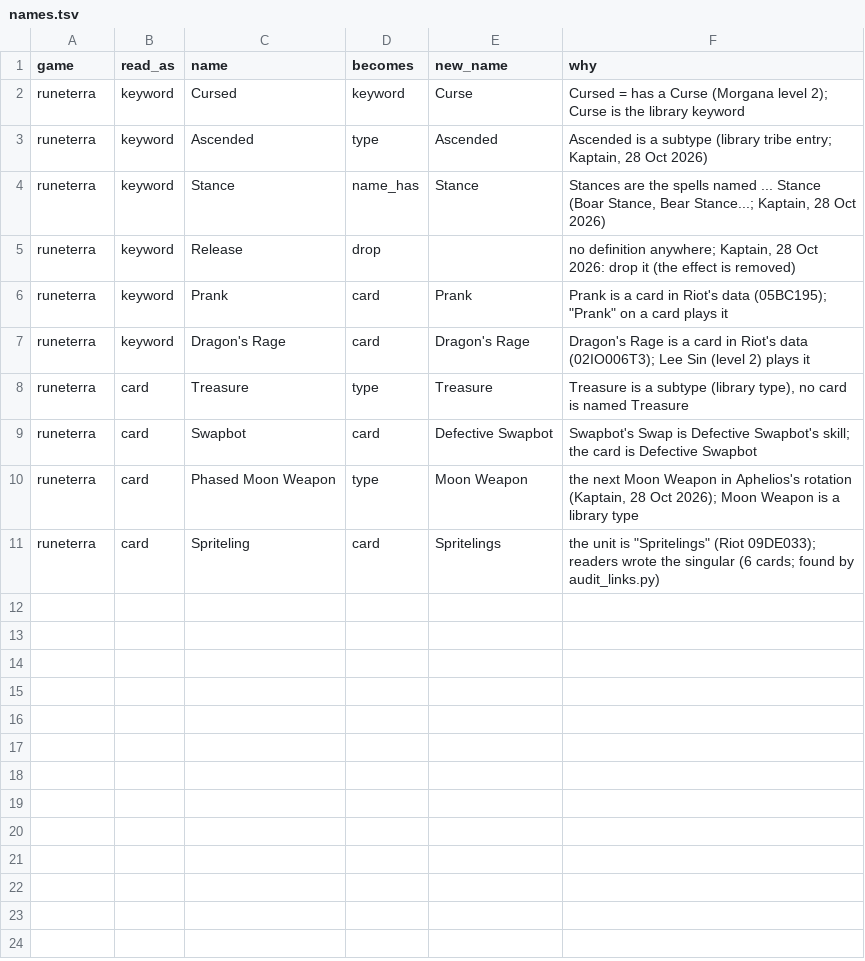
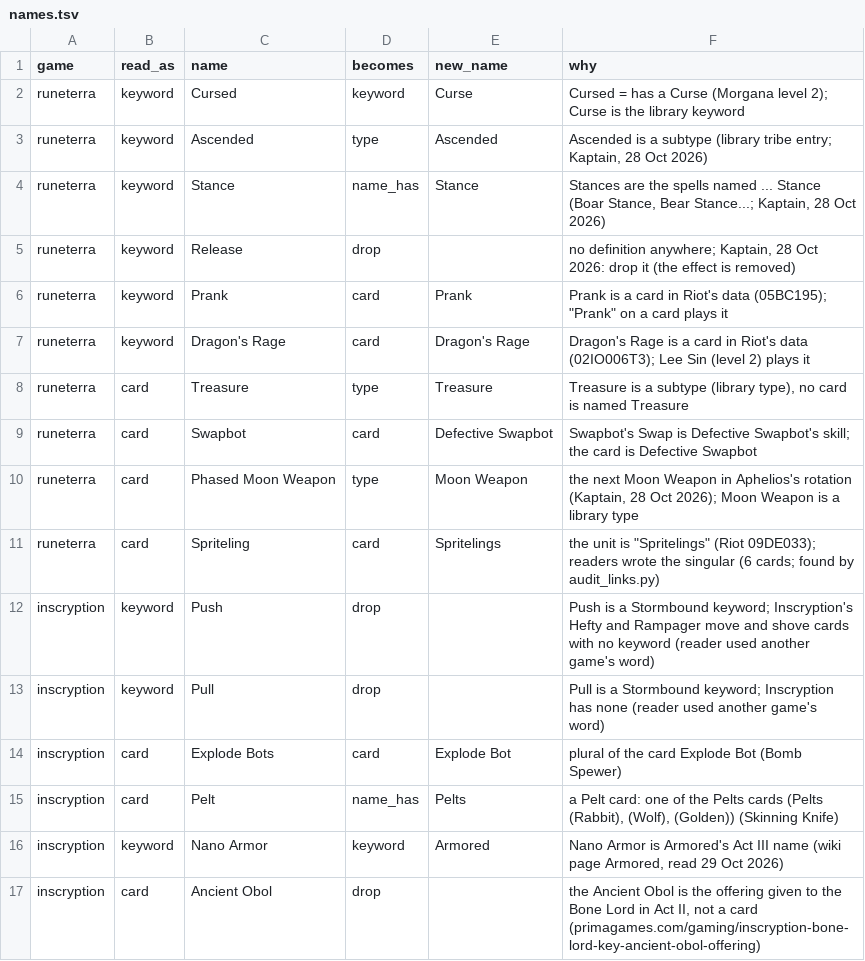
Before and after one commit to npgeorgiou/three-bases, a TSV file: library/cards_db/names.tsv, drawn as a sheet; the diff names each change by its address in the sheet, - before the commit and + after, or states it on an @@ line.

```diff
--- a/library/cards_db/names.tsv
+++ b/library/cards_db/names.tsv
+row 12: inscryption | keyword | Push | drop |  | Push is a Stormbound keyword; Inscryption's Hefty and Rampager move and shove cards with no keyword (reader used another game's word)
+row 13: inscryption | keyword | Pull | drop |  | Pull is a Stormbound keyword; Inscryption has none (reader used another game's word)
+row 14: inscryption | card | Explode Bots | card | Explode Bot | plural of the card Explode Bot (Bomb Spewer)
+row 15: inscryption | card | Pelt | name_has | Pelts | a Pelt card: one of the Pelts cards (Pelts (Rabbit), (Wolf), (Golden)) (Skinning Knife)
+row 16: inscryption | keyword | Nano Armor | keyword | Armored | Nano Armor is Armored's Act III name (wiki page Armored, read 29 Oct 2026)
+row 17: inscryption | card | Ancient Obol | drop |  | the Ancient Obol is the offering given to the Bone Lord in Act II, not a card (primagames.com/gaming/inscryption-bone-lord-key-ancient-obol-offering)
```
Also changed, not shown: library/cards_db/patterns/verdicts.tsv, library/cards_db/vocab.tsv, 13 other files.
